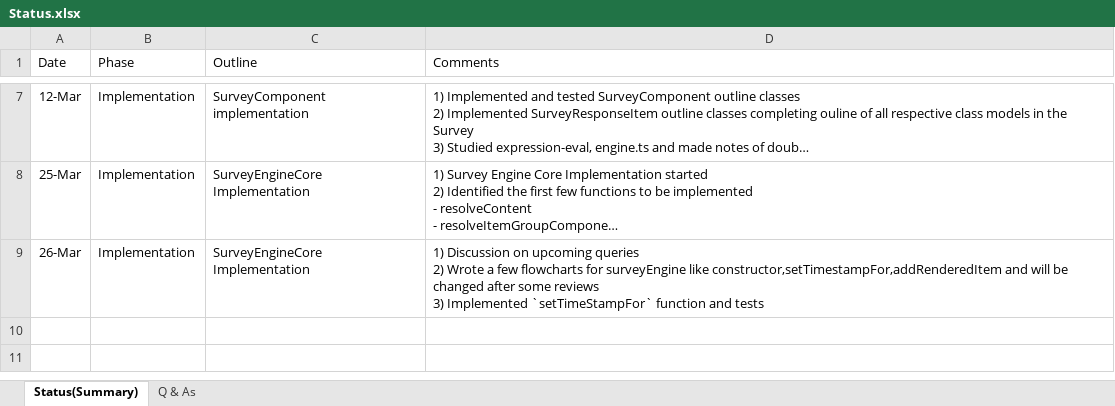
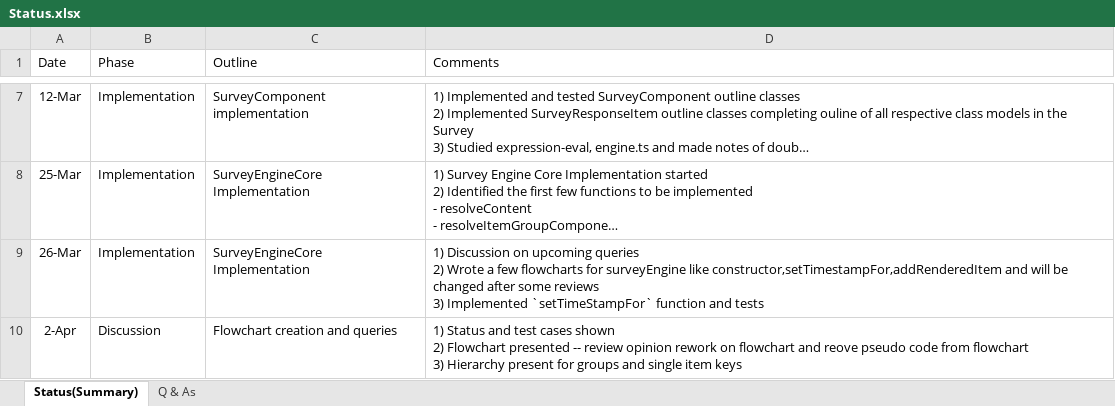
Before and after one commit to influenzanet/survey-engine.dart, an Excel workbook: documents/Status.xlsx, sheet Status(Summary), drawn as a sheet; only a part is shown, gaps mark what is left out; long unchanged cells end in …; values as stored, in another font and other column widths than the file's, no borders; table styles not drawn; ↵ is a line break in a cell; the diff covers the shown part only; the diff names each change by its address in the sheet, - before the commit and + after, or states it on an @@ line.

Commit message:
Status and queries updated

```diff
--- a/documents/Status.xlsx (sheet Status(Summary))
+++ b/documents/Status.xlsx (sheet Status(Summary))
+row 10: 2-Apr | Discussion | Flowchart creation and queries | 1) Status and test cases shown ↵ 2) Flowchart presented -- review opinion rework on flowchart and reove pseudo code from flowchart ↵ 3) Hierarchy present for groups and single item keys
```
Also changed, not shown: 1 added row elsewhere in this sheet, 2 other files.
